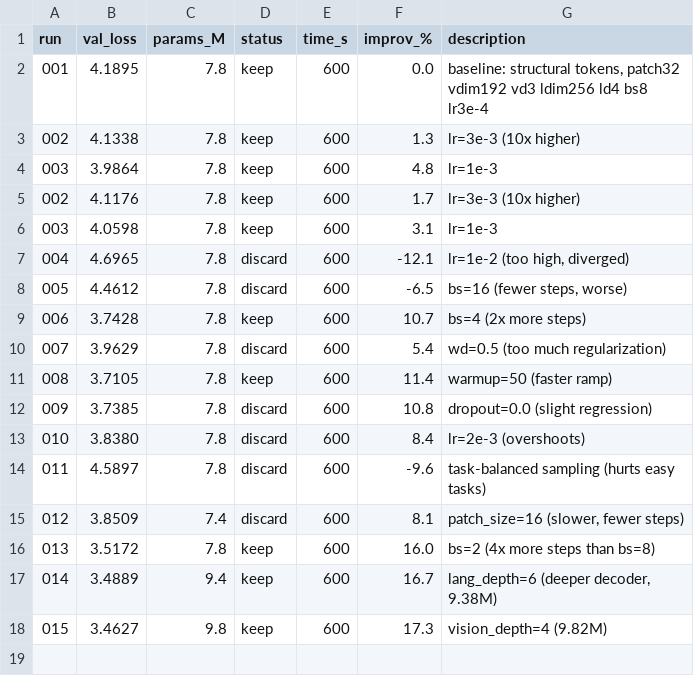
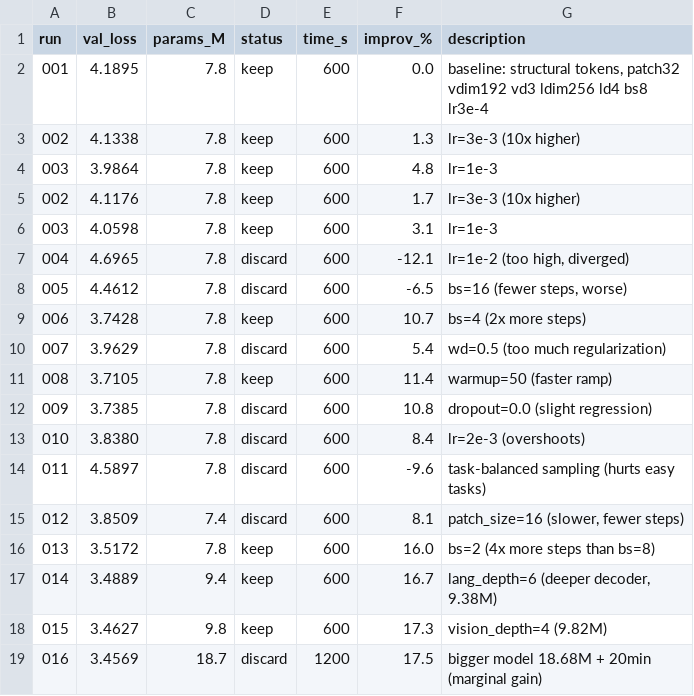
Before and after one commit to nipunbatra/auto-vlm, a TSV file: results.tsv, drawn as a sheet.

Commit message:
exp 016: bigger model 18.68M DISCARD (val=3.4569, marginal vs 9.82M)

```diff
--- a/results.tsv
+++ b/results.tsv
@@ -18 +18,2 @@ run	val_loss	params_M	status	time_s	improv_%	description
 015	3.4627	9.8	keep	600	17.3	vision_depth=4 (9.82M)
+016	3.4569	18.7	discard	1200	17.5	bigger model 18.68M + 20min (marginal gain)
```
Also changed, not shown: 3 other files.
